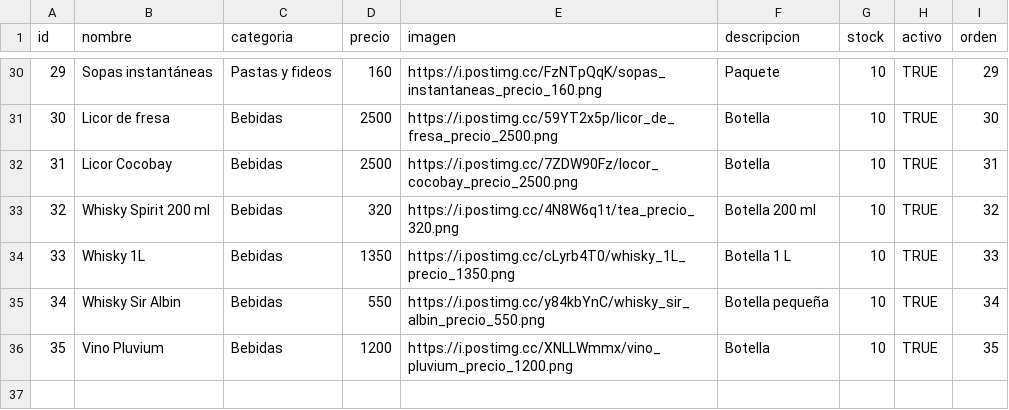
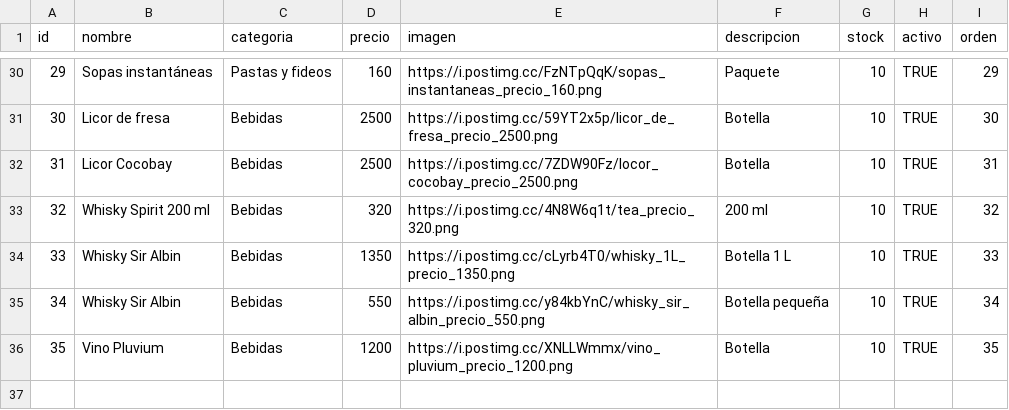
Before and after one commit to elresolvito/elresolvito.github.io, a CSV file: Productos.csv, drawn as a sheet; only a part is shown, gaps mark what is left out.

Commit message:
Actualizar Productos.csv

```diff
--- a/Productos.csv
+++ b/Productos.csv
@@ -32,4 +32,4 @@ id,nombre,categoria,precio,imagen,descripcion,stock,activo,orden
 31,Licor Cocobay,Bebidas ,2500,https://i.postimg.cc/7ZDW90Fz/locor_cocobay_precio_2500.png,Botella,10,TRUE,31
-32,Whisky Spirit 200 ml,Bebidas ,320,https://i.postimg.cc/4N8W6q1t/tea_precio_320.png,Botella 200 ml,10,TRUE,32
-33,Whisky 1L,Bebidas ,1350,https://i.postimg.cc/cLyrb4T0/whisky_1L_precio_1350.png,Botella 1 L,10,TRUE,33
+32,Whisky Spirit 200 ml,Bebidas ,320,https://i.postimg.cc/4N8W6q1t/tea_precio_320.png, 200 ml,10,TRUE,32
+33,Whisky Sir Albin,Bebidas ,1350,https://i.postimg.cc/cLyrb4T0/whisky_1L_precio_1350.png,Botella 1 L,10,TRUE,33
 34,Whisky Sir Albin,Bebidas,550,https://i.postimg.cc/y84kbYnC/whisky_sir_albin_precio_550.png,Botella pequeña,10,TRUE,34
```
